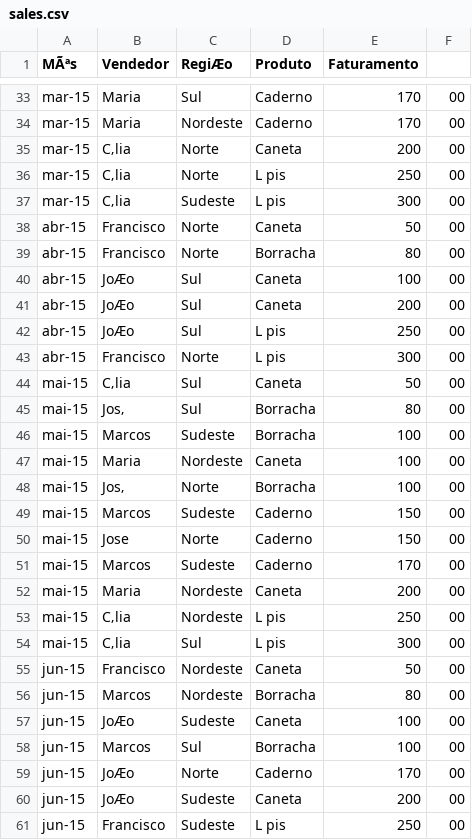
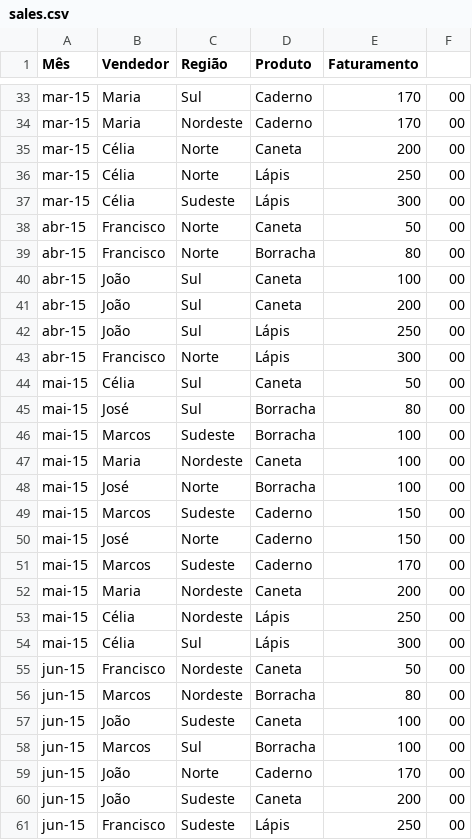
Before and after one commit to rbotafogo/jCSV, a CSV file: data/sales.csv, drawn as a sheet; only a part is shown, gaps mark what is left out; the diff covers the shown part only; the diff names each change by its address in the sheet, - before the commit and + after, or states it on an @@ line.

```diff
--- a/data/sales.csv
+++ b/data/sales.csv
-A1: MÃªs
+A1: Mês
-C1: RegiÆo
+C1: Região
-B35:B37 (Vendedor): C‚lia
+B35:B37 (Vendedor): Célia
-D36:D37 (Produto): L pis
+D36:D37 (Produto): Lápis
-B40:B42 (Vendedor): JoÆo
+B40:B42 (Vendedor): João
-D42:D43 (Produto): L pis
+D42:D43 (Produto): Lápis
-B44 (Vendedor): C‚lia
+B44 (Vendedor): Célia
-B45 (Vendedor): Jos‚
+B45 (Vendedor): José
-B48 (Vendedor): Jos‚
+B48 (Vendedor): José
-B50 (Vendedor): Jose
+B50 (Vendedor): José
-B53:B54 (Vendedor): C‚lia
+B53:B54 (Vendedor): Célia
-D53:D54 (Produto): L pis
+D53:D54 (Produto): Lápis
-B57 (Vendedor): JoÆo
+B57 (Vendedor): João
-B59:B60 (Vendedor): JoÆo
+B59:B60 (Vendedor): João
-D61 (Produto): L pis
+D61 (Produto): Lápis
```
Also changed, not shown: 30 edited cells elsewhere in this file, 3 other files.
